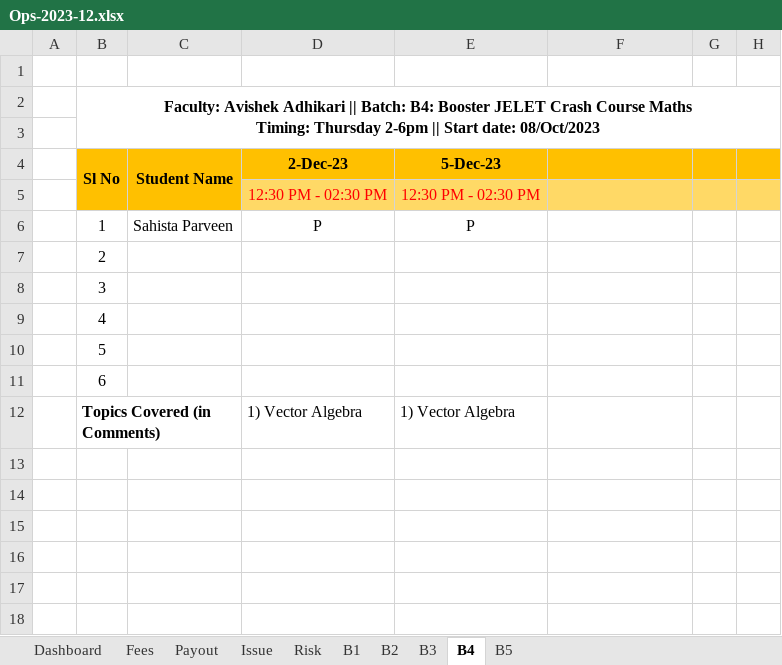
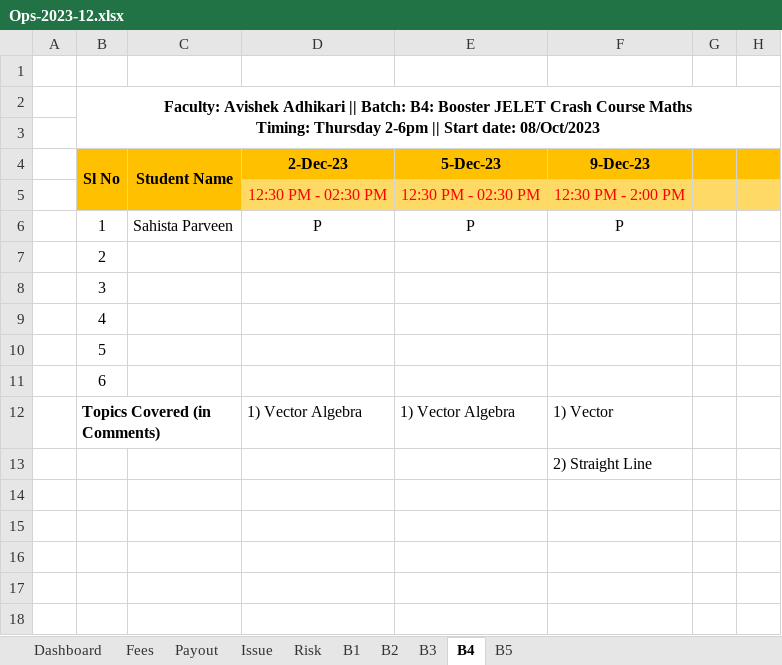
Before and after one commit to anodiamadm/Docs, an Excel workbook: Offline/BusinessManagement/Ops/Ops-2023-12.xlsx, sheet B4, drawn as a sheet; only a part is shown; values as stored, in another font and other column widths than the file's, no borders; the diff names each change by its address in the sheet, - before the commit and + after, or states it on an @@ line.

```diff
--- a/Offline/BusinessManagement/Ops/Ops-2023-12.xlsx (sheet B4)
+++ b/Offline/BusinessManagement/Ops/Ops-2023-12.xlsx (sheet B4)
-F4: (empty)
+F4: 9-Dec-23
-F5: (empty)
+F5: 12:30 PM - 2:00 PM
-F6: (empty)
+F6: P
-F12: (empty)
+F12: 1) Vector
-F13: (empty)
+F13: 2) Straight Line
```
Also changed, not shown: sheet B2, sheet B3.
